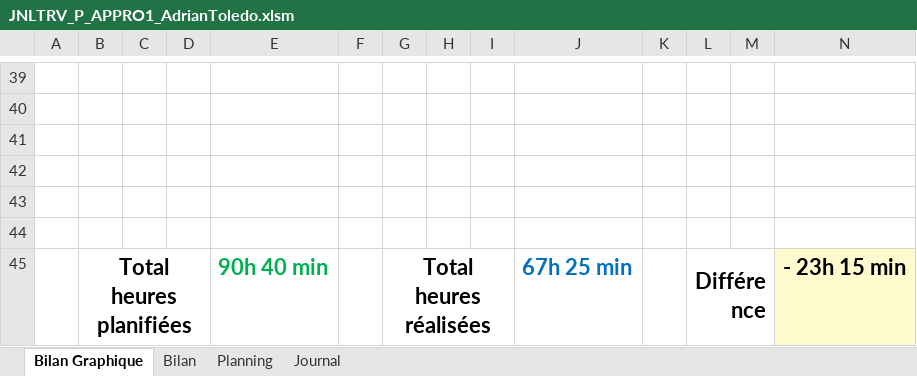
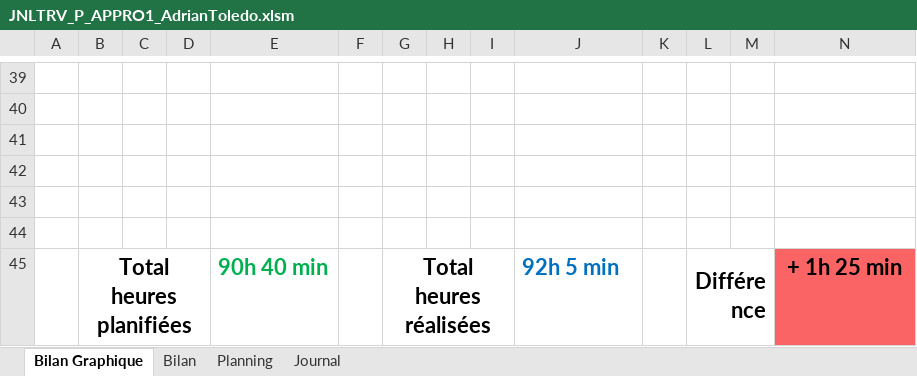
Before and after one commit to Adrtoledocam/P_APPRO1_ProPhotoStock, an Excel workbook: docs/05_JRNTRVL/JNLTRV_P_APPRO1_AdrianToledo.xlsm, sheet Bilan Graphique, drawn as a sheet; only a part is shown, gaps mark what is left out; values as stored, in another font and other column widths than the file's, no borders; charts and pictures not drawn; 1 other sheet too large or unreadable and not compared; the diff names each change by its address in the sheet, - before the commit and + after, or states it on an @@ line.

```diff
--- a/docs/05_JRNTRVL/JNLTRV_P_APPRO1_AdrianToledo.xlsm (sheet Bilan Graphique)
+++ b/docs/05_JRNTRVL/JNLTRV_P_APPRO1_AdrianToledo.xlsm (sheet Bilan Graphique)
-J45: 67h 25 min
+J45: 92h 5 min
-N45: - 23h 15 min
+N45: + 1h 25 min
-N45 fill: #FFFACD
+N45 fill: #FA6464
```
Also changed, not shown: sheet Journal, charts or pictures, 1 other file.
